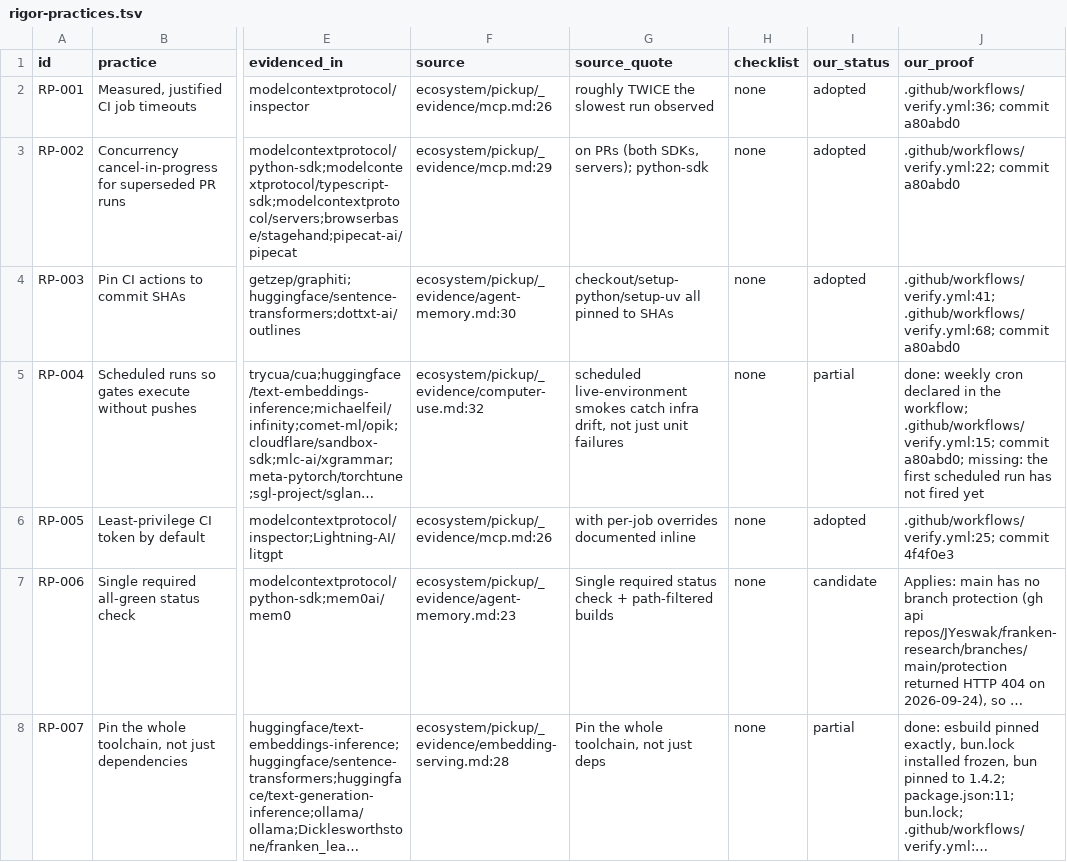
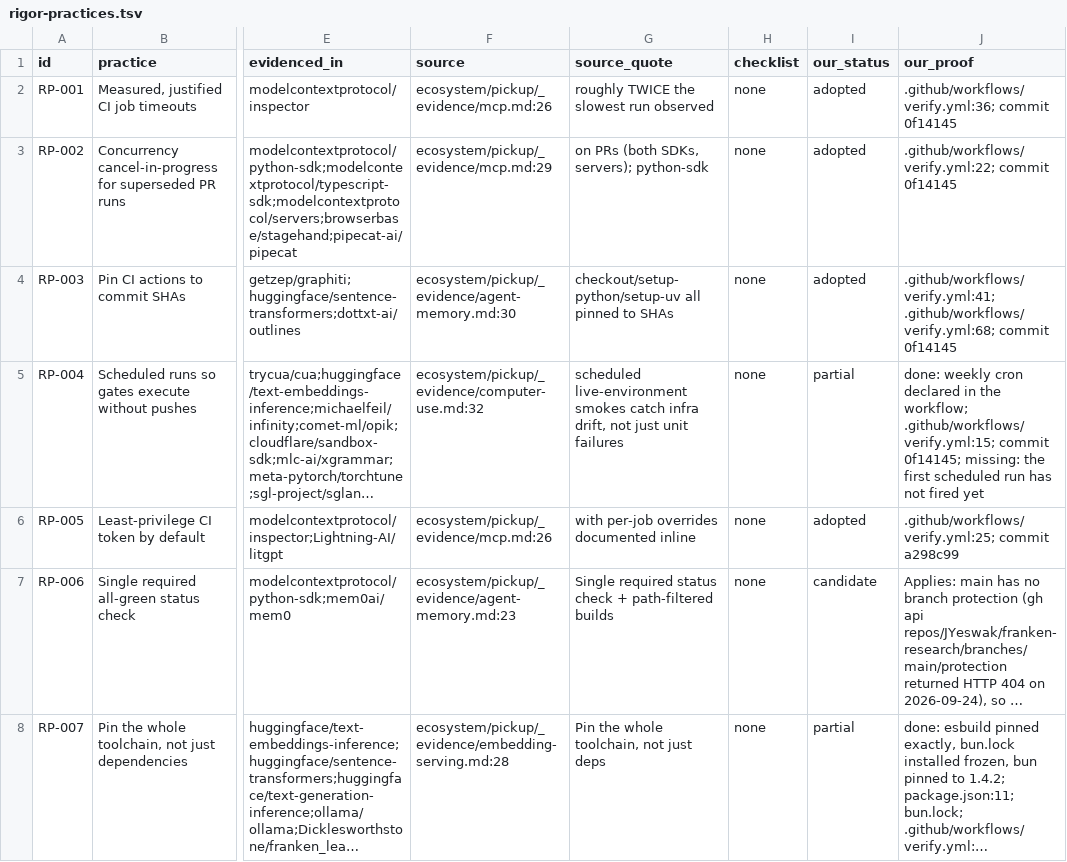
Before and after one commit to JYeswak/franken-research, a TSV file: stack/rigor-practices.tsv, drawn as a sheet; only a part is shown, gaps mark what is left out; long unchanged cells end in …; the diff covers the shown part only; the diff names each change by its address in the sheet, - before the commit and + after, or states it on an @@ line.

Commit message:
History rewritten to remove email addresses; hashes remapped [test]
Every commit is now free of the commit-author email addresses quoted in
the packets and the movement census (approved by Joshua). Commit hashes
cited across the repository, .gitleaksignore fingerprints included, now
point at the rewritten commits; the old-to-new map is published at
stack/reviews/history-rewrite-2026-09-23.tsv. Test: 17/17 gates, gitleaks
dir and git clean, bundle reproducible.

```diff
--- a/stack/rigor-practices.tsv
+++ b/stack/rigor-practices.tsv
-J2 (our_proof): .github/workflows/verify.yml:36; commit a80abd0
+J2 (our_proof): .github/workflows/verify.yml:36; commit 0f14145
-J3 (our_proof): .github/workflows/verify.yml:22; commit a80abd0
+J3 (our_proof): .github/workflows/verify.yml:22; commit 0f14145
-J4 (our_proof): ….github/workflows/verify.yml:68; commit a80abd0
+J4 (our_proof): ….github/workflows/verify.yml:68; commit 0f14145
-J5 (our_proof): ….github/workflows/verify.yml:15; commit a80abd0; missing: the…
+J5 (our_proof): ….github/workflows/verify.yml:15; commit 0f14145; missing: the…
-J6 (our_proof): .github/workflows/verify.yml:25; commit 4f4f0e3
+J6 (our_proof): .github/workflows/verify.yml:25; commit a298c99
```
Also changed, not shown: 18 edited cells elsewhere in this file, 14 other files.
